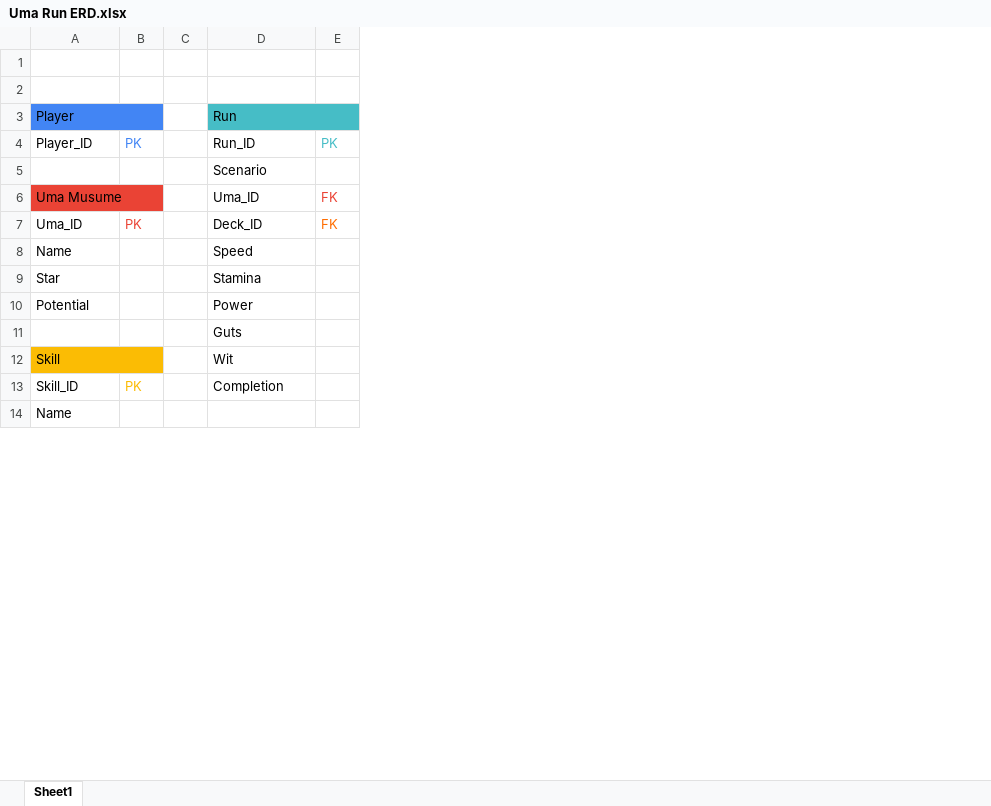
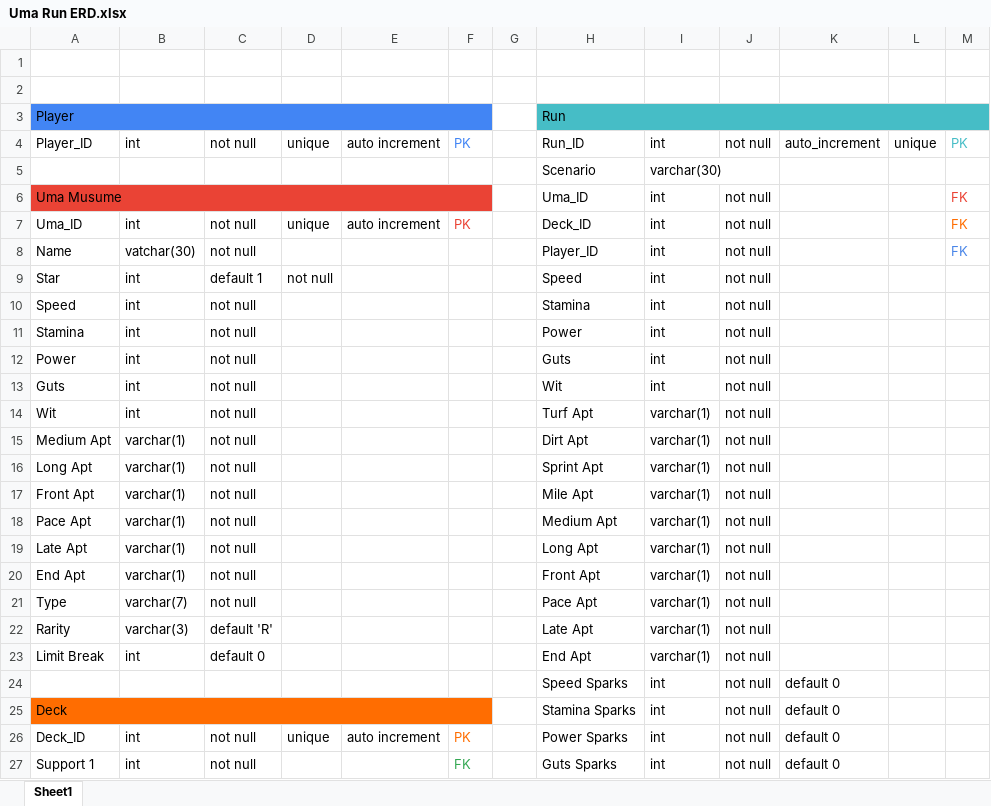
Before and after one commit to JayZA80/uma-run-db-design, an Excel workbook: Uma Run ERD.xlsx, sheet Sheet1, drawn as a sheet; only a part is shown; values as stored, in another font and other column widths than the file's, no borders; charts and pictures not drawn; removed rows and columns are numbered as before the commit, all else as after; the diff covers the shown part only; the diff names each change by its address in the sheet, - before the commit and + after, or states it on an @@ line.

Commit message:
Adds more fields to Uma Musume and Run tables

```diff
--- a/Uma Run ERD.xlsx (sheet Sheet1)
+++ b/Uma Run ERD.xlsx (sheet Sheet1)
+column B, rows 4-9: int |  |  | int | vatchar(30) | int; row 11: int
+column C, rows 4-9: not null |  |  | not null | not null | default 1; row 11: not null
+column D, rows 4-9: unique |  |  | unique |  | not null
+column E, rows 4-7: auto increment |  |  | auto increment
+column I, rows 4-9: int | varchar(30) | int | int | int | int; row 11: int; row 24: int
+column J, rows 4-9: not null |  | not null | not null | not null | not null; row 11: not null; row 24: not null
+column K, row 4: auto_increment; row 24: default 0
+column L, row 4: unique
-H8: Speed
+H8: Player_ID
-M8: (empty)
+M8: FK
-H9: Stamina
+H9: Speed
+row 10: Speed | int | not null |  |  |  |  | Stamina | int | not null
-A11: Potential
+A11: Stamina
+row 12: Power | int | not null |  |  |  |  | Guts | int | not null
+row 13: Guts | int | not null |  |  |  |  | Wit | int | not null
+row 14: Wit | int | not null |  |  |  |  | Turf Apt | varchar(1) | not null
+row 15: Medium Apt | varchar(1) | not null |  |  |  |  | Dirt Apt | varchar(1) | not null
+row 16: Long Apt | varchar(1) | not null |  |  |  |  | Sprint Apt | varchar(1) | not null
+row 17: Front Apt | varchar(1) | not null |  |  |  |  | Mile Apt | varchar(1) | not null
+row 18: Pace Apt | varchar(1) | not null |  |  |  |  | Medium Apt | varchar(1) | not null
+row 19: Late Apt | varchar(1) | not null |  |  |  |  | Long Apt | varchar(1) | not null
+row 20: End Apt | varchar(1) | not null |  |  |  |  | Front Apt | varchar(1) | not null
+row 21: Type | varchar(7) | not null |  |  |  |  | Pace Apt | varchar(1) | not null
+row 22: Rarity | varchar(3) | default 'R' |  |  |  |  | Late Apt | varchar(1) | not null
+row 23: Limit Break | int | default 0 |  |  |  |  | End Apt | varchar(1) | not null
-H24: Guts
+H24: Speed Sparks
-row 12: Skill |  |  | Wit
-row 13: Skill_ID | PK |  | Completion
-row 14: Name
+row 25: Deck |  |  |  |  |  |  | Stamina Sparks | int | not null | default 0
+row 26: Deck_ID | int | not null | unique | auto increment | PK |  | Power Sparks | int | not null | default 0
+row 27: Support 1 | int | not null |  |  | FK |  | Guts Sparks | int | not null | default 0
```
Also changed, not shown: 15 added rows, 14 removed rows, 1 edited cell, cell formats and merged cells elsewhere in this sheet.
